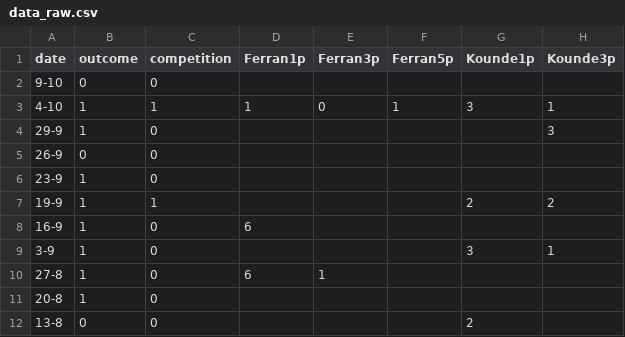
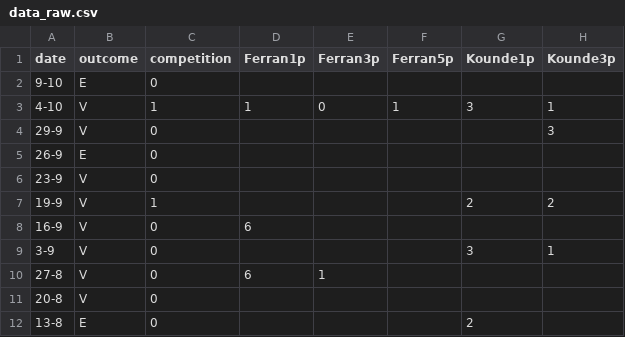
Before and after one commit to dariogarcia/fcb_player_ratings, a CSV file: data/data_raw.csv, drawn as a sheet; only a part is shown; the diff names each change by its address in the sheet, - before the commit and + after, or states it on an @@ line.

```diff
--- a/data/data_raw.csv
+++ b/data/data_raw.csv
-B2 (outcome): 0
+B2 (outcome): E
-B3:B4 (outcome): 1
+B3:B4 (outcome): V
-B5 (outcome): 0
+B5 (outcome): E
-B6:B11 (outcome): 1
+B6:B11 (outcome): V
-B12 (outcome): 0
+B12 (outcome): E
```
Also changed, not shown: 1 other file.
